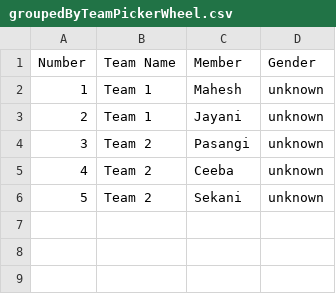
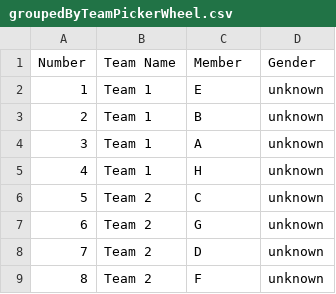
Before and after one commit to Chandima1990/weeklyblast-prod, a CSV file: assets/user_files/groupedByTeamPickerWheel.csv, drawn as a sheet; addresses are those after the commit; the diff names each change by its address in the sheet, - before the commit and + after, or states it on an @@ line.

```diff
--- a/assets/user_files/groupedByTeamPickerWheel.csv
+++ b/assets/user_files/groupedByTeamPickerWheel.csv
-C2 (Member): Mahesh
+C2 (Member): E
-C3 (Member): Jayani
+C3 (Member): B
+row 4: 3 | Team 1 | A | unknown
+row 5: 4 | Team 1 | H | unknown
@@ column A (Number) renumbered between rows 6 and 8 @@
-C6 (Member): Pasangi
+C6 (Member): C
-C7 (Member): Ceeba
+C7 (Member): G
-C8 (Member): Sekani
+C8 (Member): D
+row 9: 8 | Team 2 | F | unknown
```
Also changed, not shown: 10 other files.
